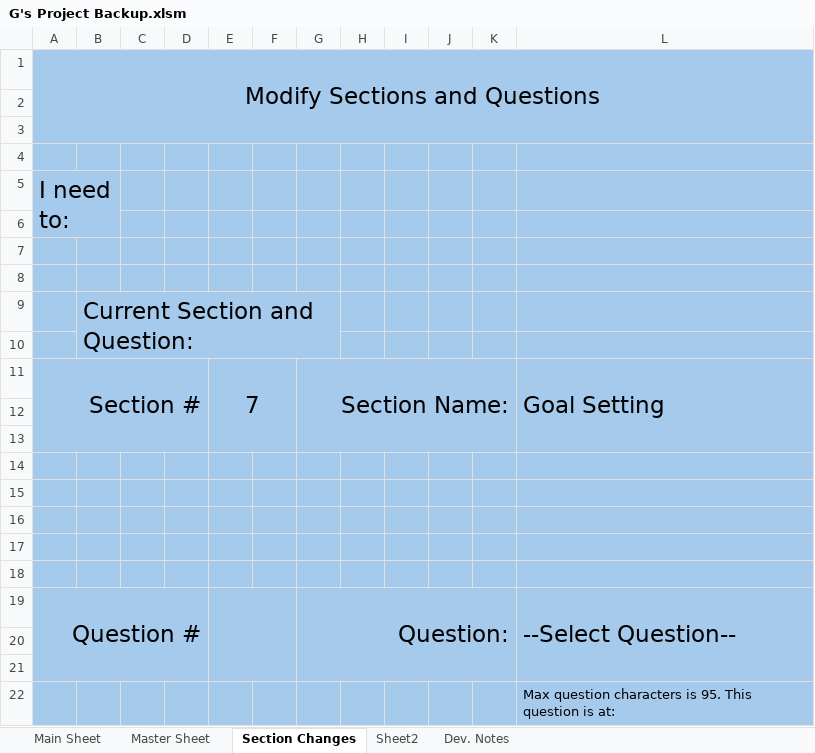
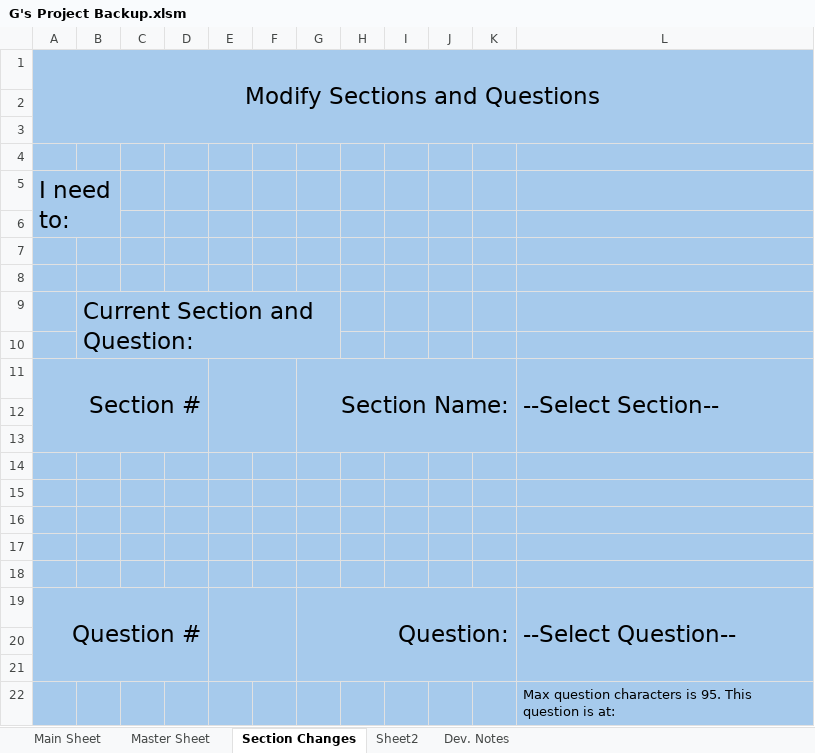
Before and after one commit to Wesm20/G--s-Intake-Form-Project, an Excel workbook: G's Project Backup.xlsm, sheet Section Changes, drawn as a sheet; values as stored, in another font and other column widths than the file's, no borders; charts and pictures not drawn; the diff names each change by its address in the sheet, - before the commit and + after, or states it on an @@ line.

```diff
--- a/G's Project Backup.xlsm (sheet Section Changes)
+++ b/G's Project Backup.xlsm (sheet Section Changes)
-E11: 7
+E11: (empty)
-L11: Goal Setting
+L11: --Select Section--
```
Also changed, not shown: sheet Sheet2, sheet Dev. Notes.
